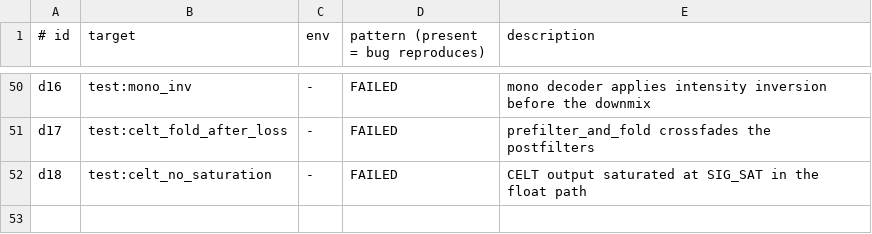
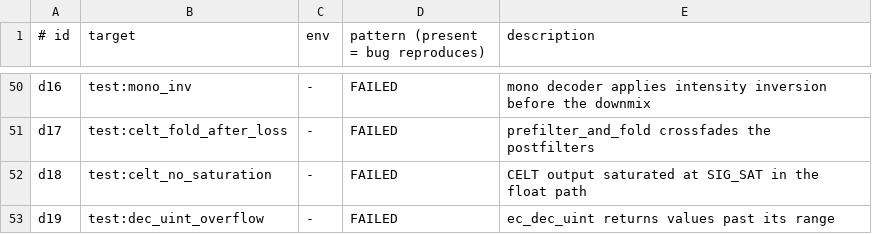
Before and after one commit to restsend/opus-rs, a TSV file: fuzz/regressions/manifest.tsv, drawn as a sheet; only a part is shown, gaps mark what is left out.

```diff
--- a/fuzz/regressions/manifest.tsv
+++ b/fuzz/regressions/manifest.tsv
@@ -52 +52,2 @@ d17	test:celt_fold_after_loss	-	FAILED	prefilter_and_fold crossfades the postfil
 d18	test:celt_no_saturation	-	FAILED	CELT output saturated at SIG_SAT in the float path
+d19	test:dec_uint_overflow	-	FAILED	ec_dec_uint returns values past its range
```
Also changed, not shown: 2 other files.
